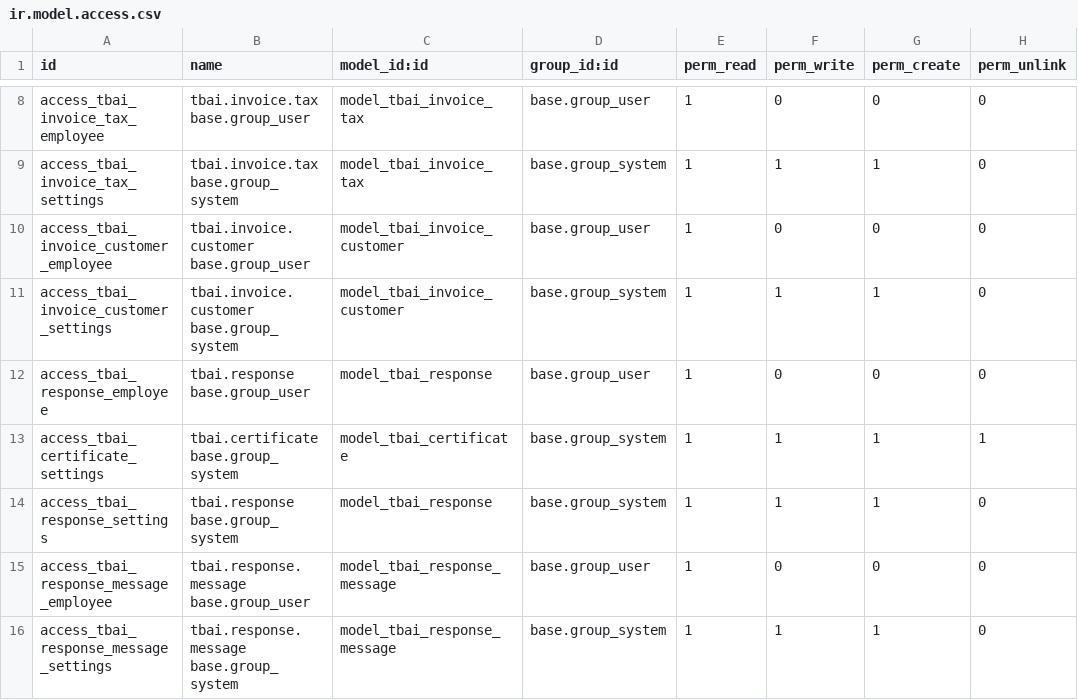
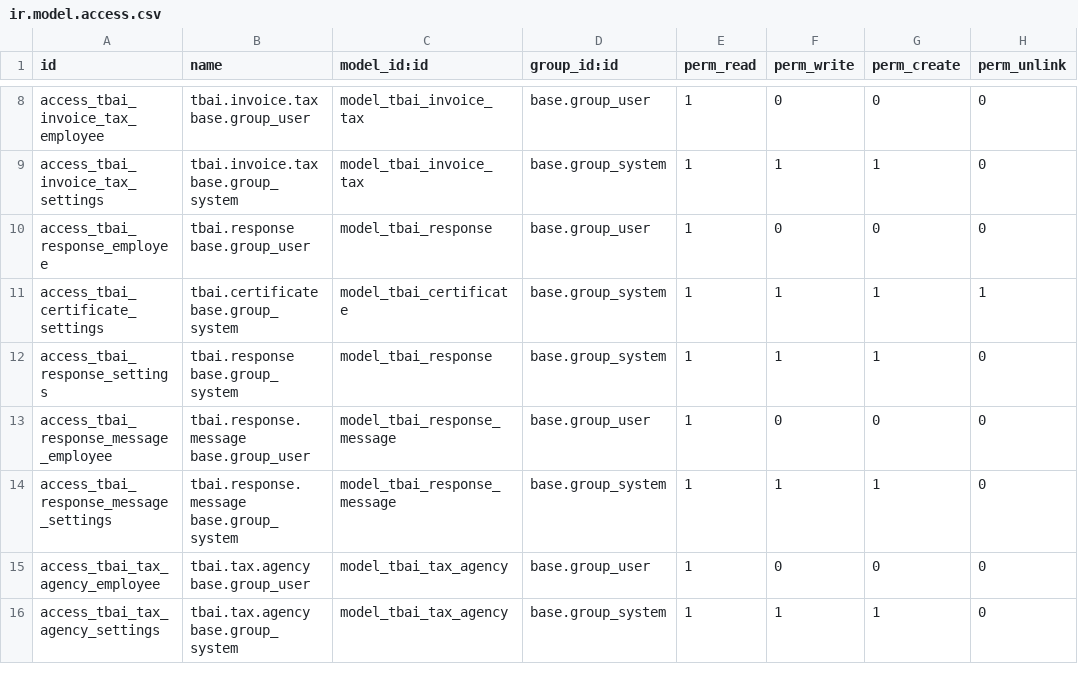
Before and after one commit to OCA/l10n-spain, a CSV file: l10n_es_ticketbai_api/security/ir.model.access.csv, drawn as a sheet; only a part is shown, gaps mark what is left out; the shorter side is filled out with more unchanged rows; the diff names each change by its address in the sheet, - before the commit and + after, or states it on an @@ line.

Commit message:
[UPD] l10n_es_ticketbai_api, l10n_es_ticketbai: Simplificar selección tipo de nº de indentificación
- Eliminar modelo tbai.invoice.customer
- Mejorar la selección del tipo de identificación
- Ajustar la generación de facturas enviadas a Hacienda según la identificación seleccionada

```diff
--- a/l10n_es_ticketbai_api/security/ir.model.access.csv
+++ b/l10n_es_ticketbai_api/security/ir.model.access.csv
-row 10: access_tbai_invoice_customer_employee | tbai.invoice.customer base.group_user | model_tbai_invoice_customer | base.group_user | 1 | 0 | 0 | 0
-row 11: access_tbai_invoice_customer_settings | tbai.invoice.customer base.group_system | model_tbai_invoice_customer | base.group_system | 1 | 1 | 1 | 0
```
Also changed, not shown: 18 other files.
